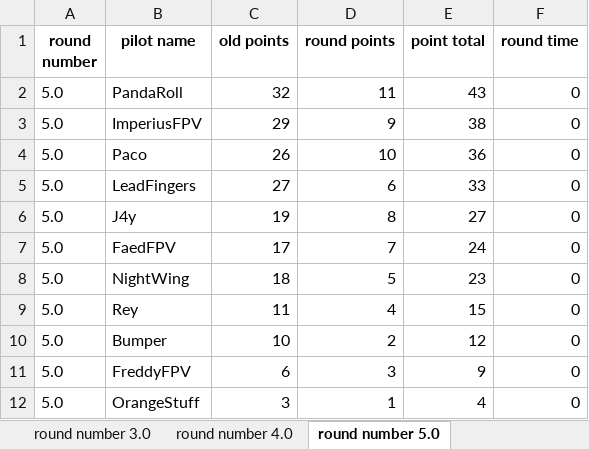
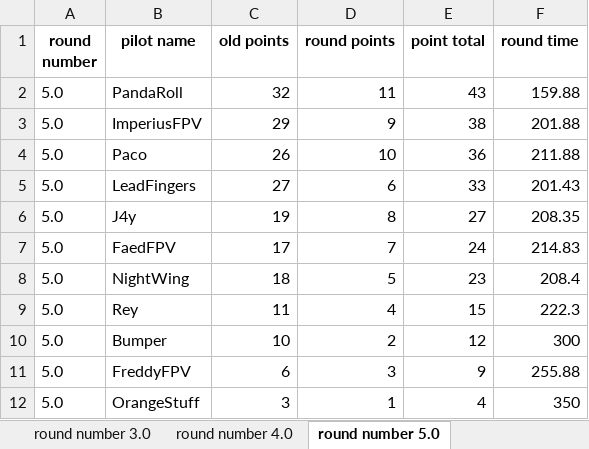
Before and after one commit to LeadFingers/SL-automated-race-director, an Excel workbook: race.test.template - Copy.xlsx, sheet round number 5.0, drawn as a sheet; values as stored, in another font and other column widths than the file's, no borders; the diff names each change by its address in the sheet, - before the commit and + after, or states it on an @@ line.

```diff
--- a/race.test.template - Copy.xlsx (sheet round number 5.0)
+++ b/race.test.template - Copy.xlsx (sheet round number 5.0)
-F2 (round time): 0
+F2 (round time): 159.88
-F3 (round time): 0
+F3 (round time): 201.88
-F4 (round time): 0
+F4 (round time): 211.88
-F5 (round time): 0
+F5 (round time): 201.43
-F6 (round time): 0
+F6 (round time): 208.35
-F7 (round time): 0
+F7 (round time): 214.83
-F8 (round time): 0
+F8 (round time): 208.4
-F9 (round time): 0
+F9 (round time): 222.3
-F10 (round time): 0
+F10 (round time): 300
-F11 (round time): 0
+F11 (round time): 255.88
-F12 (round time): 0
+F12 (round time): 350
```
Also changed, not shown: sheet round number 6.0, other sheet tabs, 5 other files.
